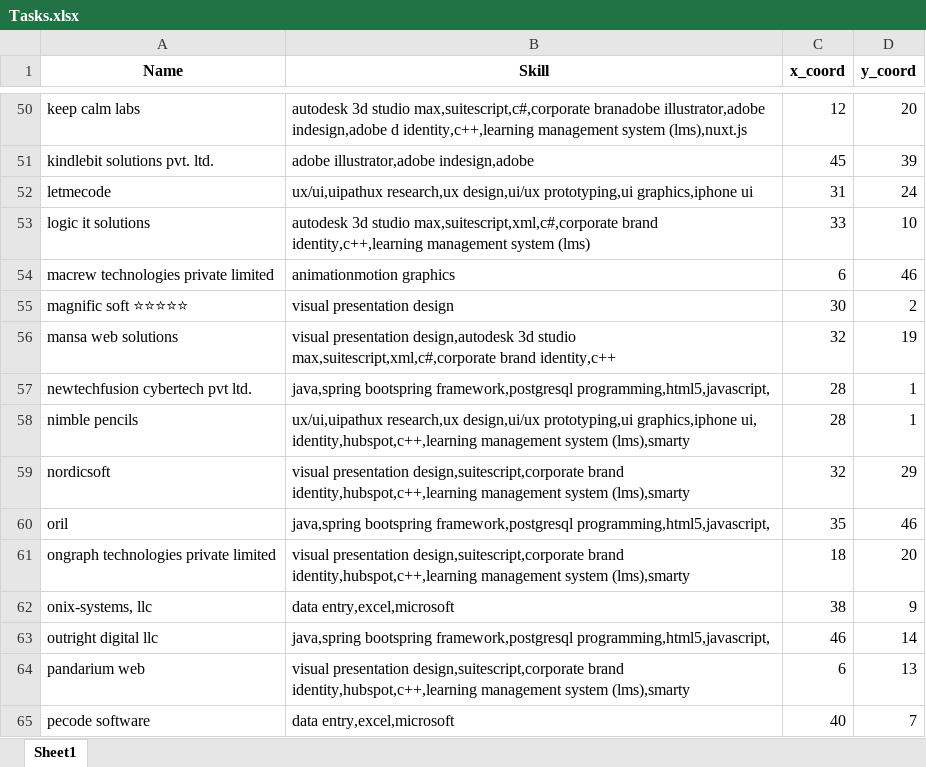
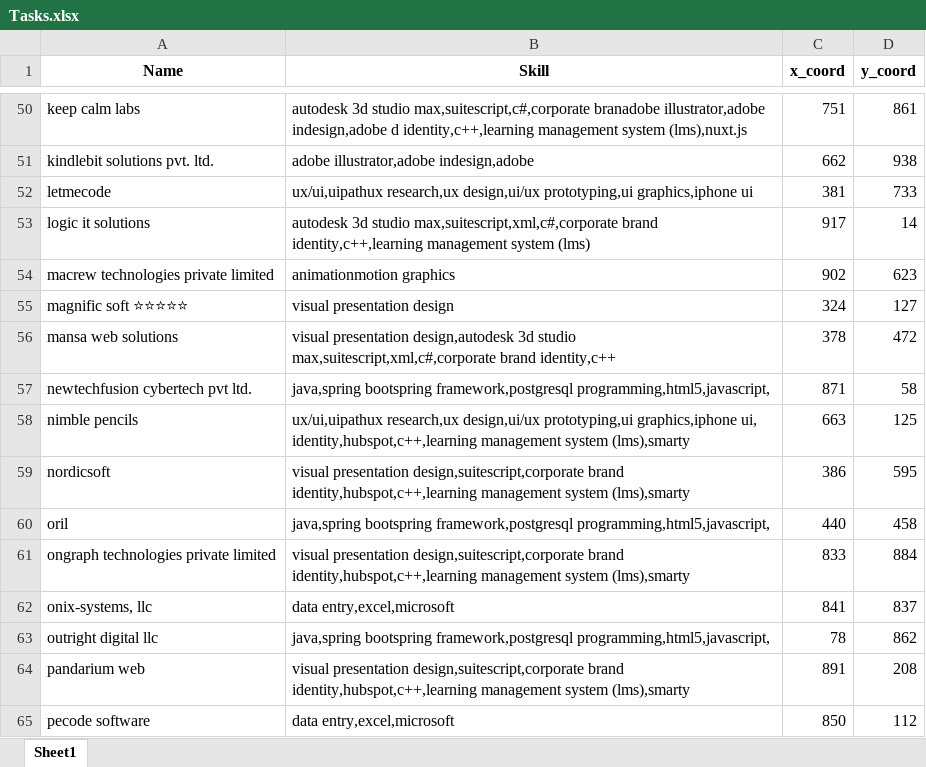
Before and after one commit to vbvGit/MTP, an Excel workbook: VTM/UpworksData_Synthesized/Tasks.xlsx, sheet Sheet1, drawn as a sheet; only a part is shown, gaps mark what is left out; values as stored, in another font and other column widths than the file's, no borders; the diff covers the shown part only; the diff names each change by its address in the sheet, - before the commit and + after, or states it on an @@ line.

```diff
--- a/VTM/UpworksData_Synthesized/Tasks.xlsx (sheet Sheet1)
+++ b/VTM/UpworksData_Synthesized/Tasks.xlsx (sheet Sheet1)
-C50 (x_coord): 12
+C50 (x_coord): 751
-D50 (y_coord): 20
+D50 (y_coord): 861
-C51 (x_coord): 45
+C51 (x_coord): 662
-D51 (y_coord): 39
+D51 (y_coord): 938
-C52 (x_coord): 31
+C52 (x_coord): 381
-D52 (y_coord): 24
+D52 (y_coord): 733
-C53 (x_coord): 33
+C53 (x_coord): 917
-D53 (y_coord): 10
+D53 (y_coord): 14
-C54 (x_coord): 6
+C54 (x_coord): 902
-D54 (y_coord): 46
+D54 (y_coord): 623
-C55 (x_coord): 30
+C55 (x_coord): 324
-D55 (y_coord): 2
+D55 (y_coord): 127
-C56 (x_coord): 32
+C56 (x_coord): 378
-D56 (y_coord): 19
+D56 (y_coord): 472
-C57 (x_coord): 28
+C57 (x_coord): 871
-D57 (y_coord): 1
+D57 (y_coord): 58
-C58 (x_coord): 28
+C58 (x_coord): 663
-D58 (y_coord): 1
+D58 (y_coord): 125
-C59 (x_coord): 32
+C59 (x_coord): 386
-D59 (y_coord): 29
+D59 (y_coord): 595
-C60 (x_coord): 35
+C60 (x_coord): 440
-D60 (y_coord): 46
+D60 (y_coord): 458
-C61 (x_coord): 18
+C61 (x_coord): 833
-D61 (y_coord): 20
+D61 (y_coord): 884
-C62 (x_coord): 38
+C62 (x_coord): 841
-D62 (y_coord): 9
+D62 (y_coord): 837
-C63 (x_coord): 46
+C63 (x_coord): 78
-D63 (y_coord): 14
+D63 (y_coord): 862
-C64 (x_coord): 6
+C64 (x_coord): 891
-D64 (y_coord): 13
+D64 (y_coord): 208
-C65 (x_coord): 40
+C65 (x_coord): 850
-D65 (y_coord): 7
+D65 (y_coord): 112
```
Also changed, not shown: 2 added rows, 2 removed rows and 157 edited cells elsewhere in this sheet, VTM/Applicants_Sample.xlsx, VTM/Tasks_Sample.xlsx, 10 other files.
